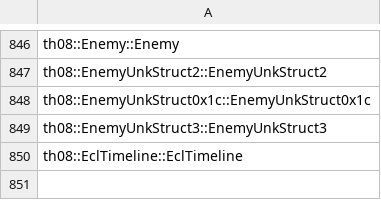
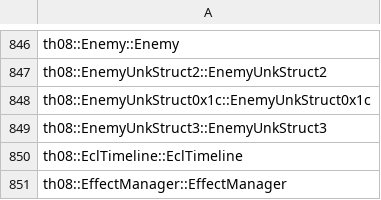
Before and after one commit to koishikois259/th08-multi, a CSV file: config/implemented.csv, drawn as a sheet; only a part is shown, gaps mark what is left out.

```diff
--- a/config/implemented.csv
+++ b/config/implemented.csv
@@ -850 +850,2 @@ th08::EnemyUnkStruct3::EnemyUnkStruct3
 th08::EclTimeline::EclTimeline
+th08::EffectManager::EffectManager
```
Also changed, not shown: config/matches.csv, 6 other files.
